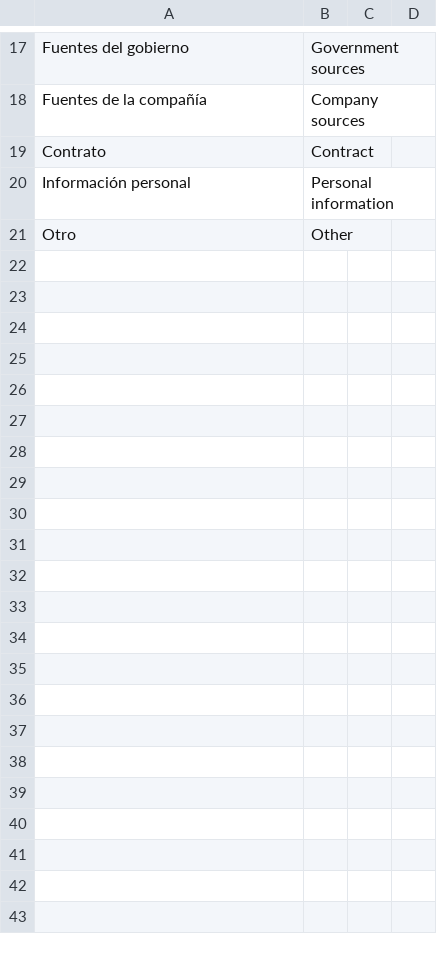
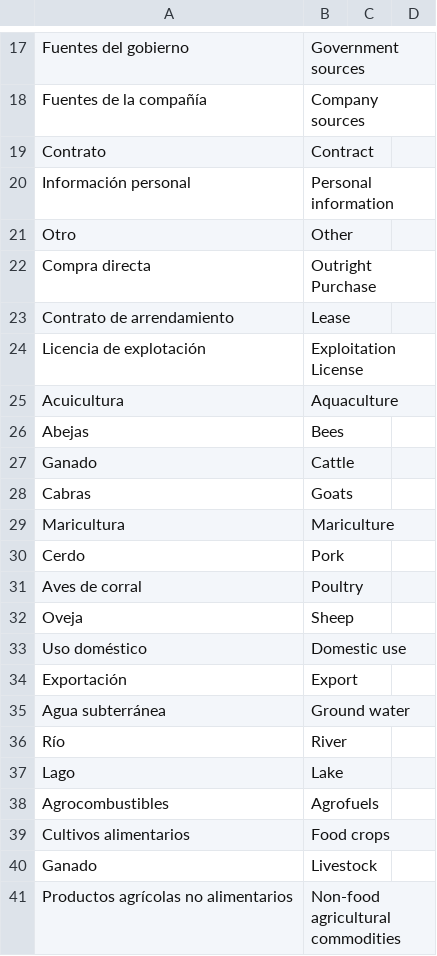
Before and after one commit to CDE-UNIBE/lokp, a CSV file: lmkp/documents/codes/a_values_es.csv, drawn as a sheet; only a part is shown, gaps mark what is left out; the diff covers the shown part only; the diff names each change by its address in the sheet, - before the commit and + after, or states it on an @@ line.

```diff
--- a/lmkp/documents/codes/a_values_es.csv
+++ b/lmkp/documents/codes/a_values_es.csv
+row 22: Compra directa | Outright Purchase
+row 23: Contrato de arrendamiento | Lease
+row 24: Licencia de explotación | Exploitation License
+row 25: Acuicultura | Aquaculture
+row 26: Abejas | Bees
+row 27: Ganado | Cattle
+row 28: Cabras | Goats
+row 29: Maricultura | Mariculture
+row 30: Cerdo | Pork
+row 31: Aves de corral | Poultry
+row 32: Oveja | Sheep
+row 33: Uso doméstico | Domestic use
+row 34: Exportación | Export
+row 35: Agua subterránea | Ground water
+row 36: Río | River
+row 37: Lago | Lake
+row 38: Agrocombustibles | Agrofuels
+row 39: Cultivos alimentarios | Food crops
+row 40: Ganado | Livestock
+row 41: Productos agrícolas no alimentarios | Non-food agricultural commodities
```
Also changed, not shown: 26 added rows and 2 edited cells elsewhere in this file, lmkp/documents/codes/a_keys_es.csv, lmkp/documents/codes/a_keys_fr.csv, 12 other files.
